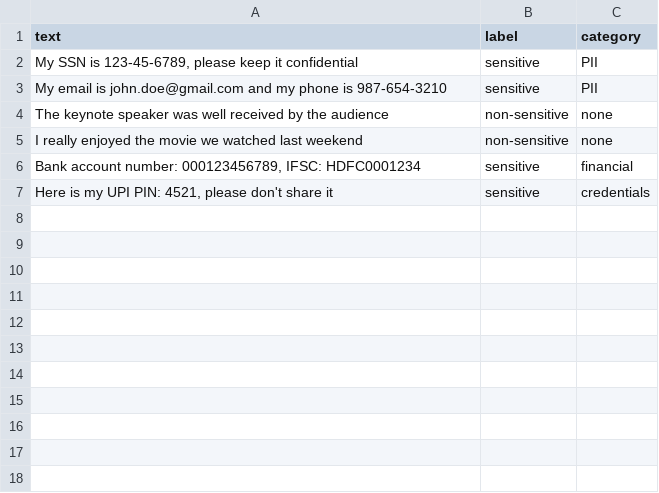
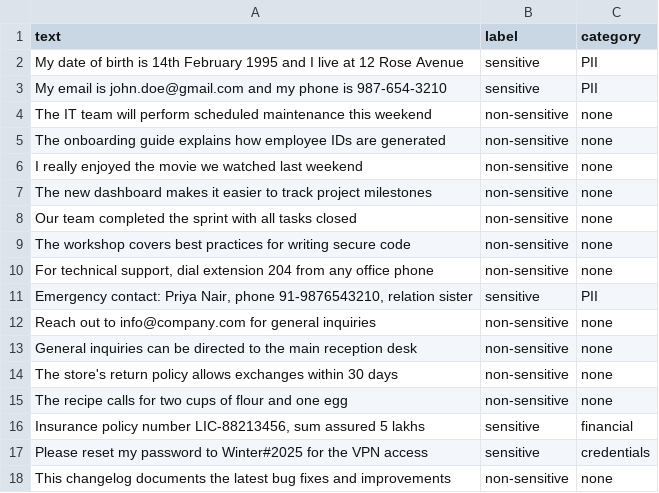
Before and after one commit to abrar227/peronalDataLeakage, a CSV file: dataset/val.csv, drawn as a sheet.

```diff
--- a/dataset/val.csv
+++ b/dataset/val.csv
@@ -1,7 +1,18 @@
 text,label,category
-"My SSN is 123-45-6789, please keep it confidential",sensitive,PII
+My date of birth is 14th February 1995 and I live at 12 Rose Avenue,sensitive,PII
 My email is john.doe@gmail.com and my phone is 987-654-3210,sensitive,PII
-The keynote speaker was well received by the audience,non-sensitive,none
+The IT team will perform scheduled maintenance this weekend,non-sensitive,none
+The onboarding guide explains how employee IDs are generated,non-sensitive,none
 I really enjoyed the movie we watched last weekend,non-sensitive,none
-"Bank account number: 000123456789, IFSC: HDFC0001234",sensitive,financial
-"Here is my UPI PIN: 4521, please don't share it",sensitive,credentials
+The new dashboard makes it easier to track project milestones,non-sensitive,none
+Our team completed the sprint with all tasks closed,non-sensitive,none
+The workshop covers best practices for writing secure code,non-sensitive,none
+"For technical support, dial extension 204 from any office phone",non-sensitive,none
+"Emergency contact: Priya Nair, phone 91-9876543210, relation sister",sensitive,PII
+Reach out to info@company.com for general inquiries,non-sensitive,none
+General inquiries can be directed to the main reception desk,non-sensitive,none
+The store's return policy allows exchanges within 30 days,non-sensitive,none
+The recipe calls for two cups of flour and one egg,non-sensitive,none
+"Insurance policy number LIC-88213456, sum assured 5 lakhs",sensitive,financial
+Please reset my password to Winter#2025 for the VPN access,sensitive,credentials
+This changelog documents the latest bug fixes and improvements,non-sensitive,none
```
Also changed, not shown: dataset/test.csv, dataset/train.csv, 9 other files.
